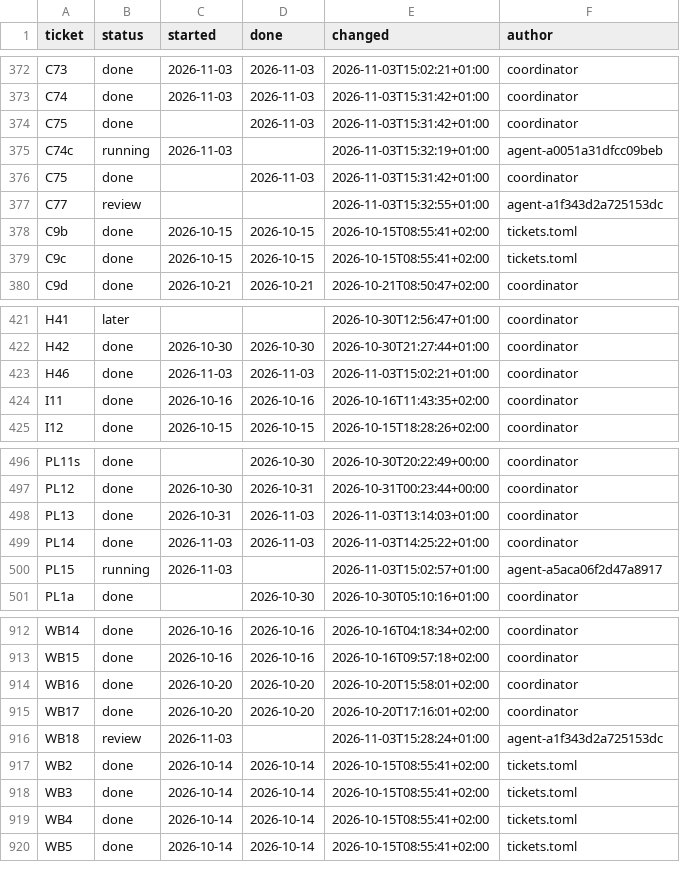
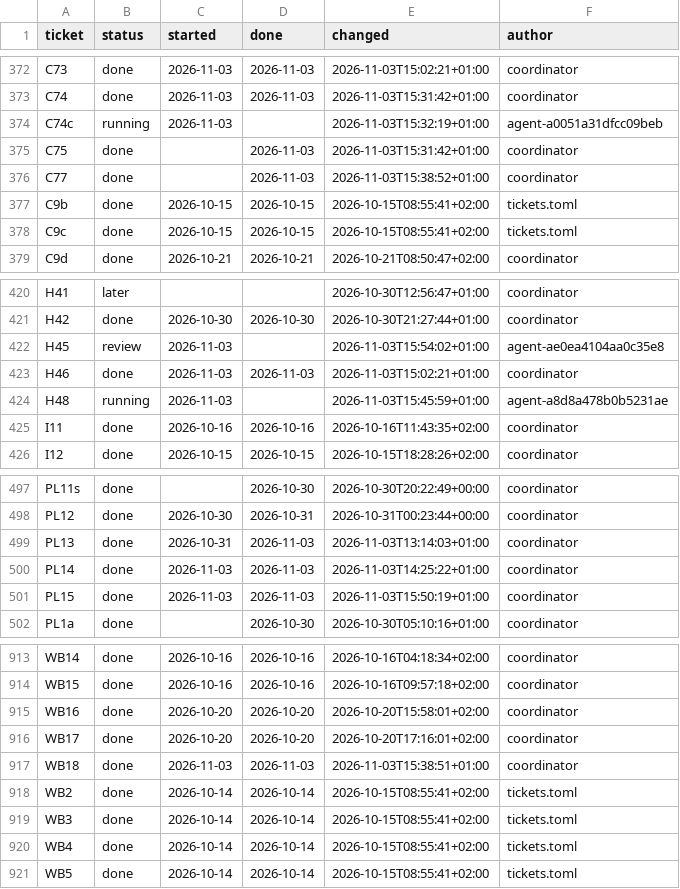
Before and after one commit to DoctorGester/ei-rebuild, a TSV file: docs/ticket_status.tsv, drawn as a sheet; only a part is shown, gaps mark what is left out.

```diff
--- a/docs/ticket_status.tsv
+++ b/docs/ticket_status.tsv
@@ -373,6 +373,5 @@ C73	done	2026-11-03	2026-11-03	2026-11-03T15:02:21+01:00	coordinator
 C74	done	2026-11-03	2026-11-03	2026-11-03T15:31:42+01:00	coordinator
-C75	done		2026-11-03	2026-11-03T15:31:42+01:00	coordinator
 C74c	running	2026-11-03		2026-11-03T15:32:19+01:00	agent-a0051a31dfcc09beb
 C75	done		2026-11-03	2026-11-03T15:31:42+01:00	coordinator
-C77	review			2026-11-03T15:32:55+01:00	agent-a1f343d2a725153dc
+C77	done		2026-11-03	2026-11-03T15:38:52+01:00	coordinator
 C9b	done	2026-10-15	2026-10-15	2026-10-15T08:55:41+02:00	tickets.toml
@@ -422,3 +421,5 @@ H41	later			2026-10-30T12:56:47+01:00	coordinator
 H42	done	2026-10-30	2026-10-30	2026-10-30T21:27:44+01:00	coordinator
+H45	review	2026-11-03		2026-11-03T15:54:02+01:00	agent-ae0ea4104aa0c35e8
 H46	done	2026-11-03	2026-11-03	2026-11-03T15:02:21+01:00	coordinator
+H48	running	2026-11-03		2026-11-03T15:45:59+01:00	agent-a8d8a478b0b5231ae
 I11	done	2026-10-16	2026-10-16	2026-10-16T11:43:35+02:00	coordinator
@@ -499,3 +500,3 @@ PL13	done	2026-10-31	2026-11-03	2026-11-03T13:14:03+01:00	coordinator
 PL14	done	2026-11-03	2026-11-03	2026-11-03T14:25:22+01:00	coordinator
-PL15	running	2026-11-03		2026-11-03T15:02:57+01:00	agent-a5aca06f2d47a8917
+PL15	done	2026-11-03	2026-11-03	2026-11-03T15:50:19+01:00	coordinator
 PL1a	done		2026-10-30	2026-10-30T05:10:16+01:00	coordinator
@@ -915,3 +916,3 @@ WB16	done	2026-10-20	2026-10-20	2026-10-20T15:58:01+02:00	coordinator
 WB17	done	2026-10-20	2026-10-20	2026-10-20T17:16:01+02:00	coordinator
-WB18	review	2026-11-03		2026-11-03T15:28:24+01:00	agent-a1f343d2a725153dc
+WB18	done	2026-11-03	2026-11-03	2026-11-03T15:38:51+01:00	coordinator
 WB2	done	2026-10-14	2026-10-14	2026-10-15T08:55:41+02:00	tickets.toml
```
Also changed, not shown: 8 other files.
